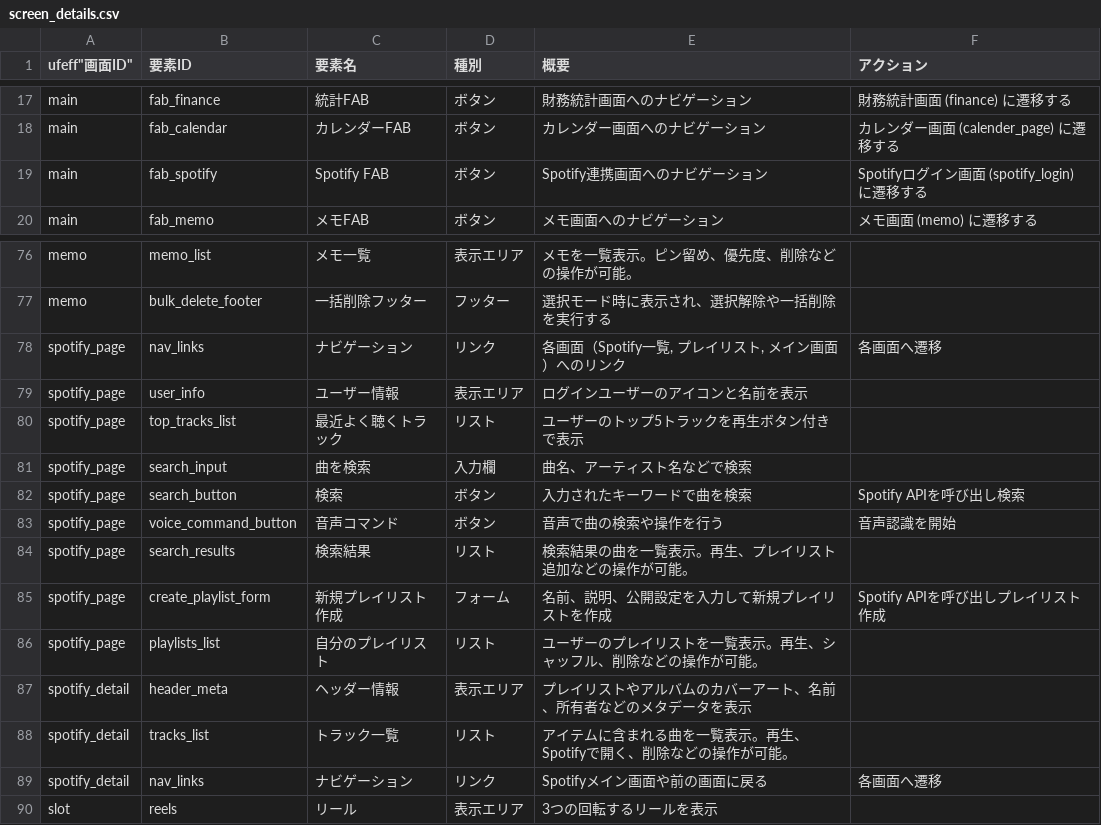
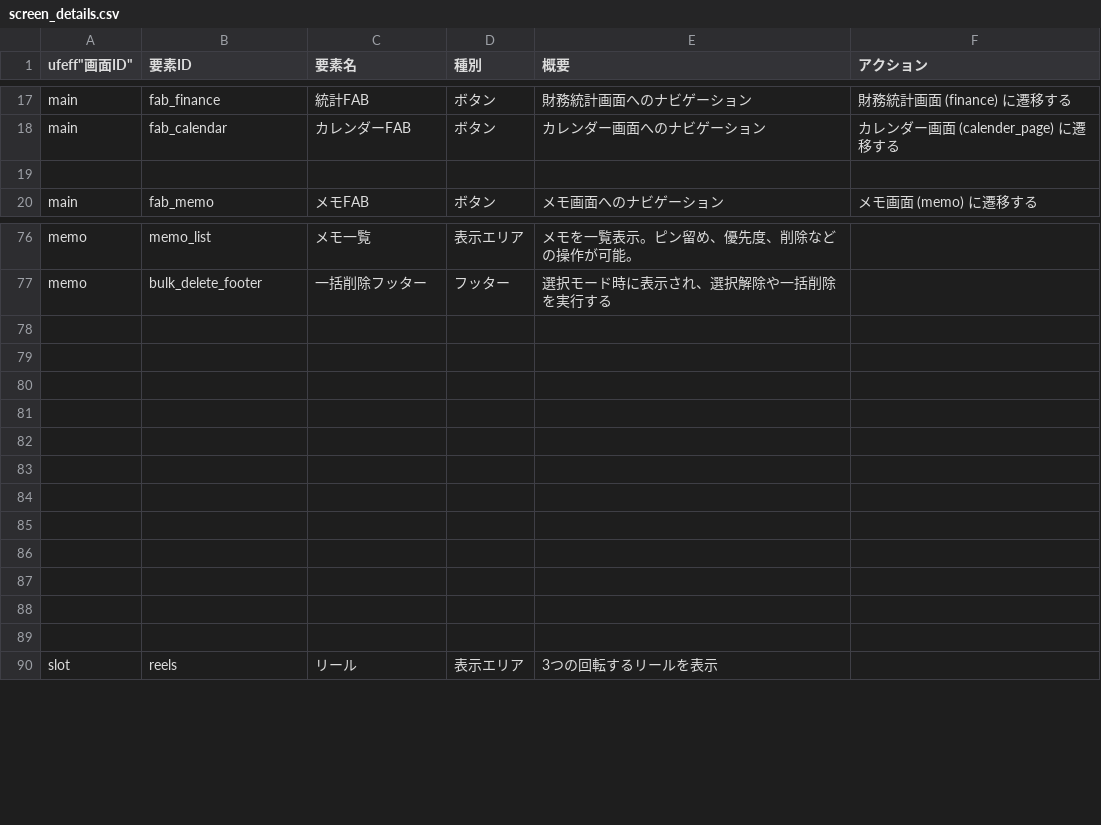
Before and after one commit to OtaYuduki0408/secretary_app, a CSV file: secretary_app/screen_details.csv, drawn as a sheet; only a part is shown, gaps mark what is left out; the diff names each change by its address in the sheet, - before the commit and + after, or states it on an @@ line.

Commit message:
Spotify削除

```diff
--- a/secretary_app/screen_details.csv
+++ b/secretary_app/screen_details.csv
-row 19: main | fab_spotify | Spotify FAB | ボタン | Spotify連携画面へのナビゲーション | Spotifyログイン画面 (spotify_login) に遷移する
+row 19: (empty)
-row 78: spotify_page | nav_links | ナビゲーション | リンク | 各画面（Spotify一覧, プレイリスト, メイン画面）へのリンク | 各画面へ遷移
+row 78: (empty)
-row 79: spotify_page | user_info | ユーザー情報 | 表示エリア | ログインユーザーのアイコンと名前を表示
+row 79: (empty)
-row 80: spotify_page | top_tracks_list | 最近よく聴くトラック | リスト | ユーザーのトップ5トラックを再生ボタン付きで表示
+row 80: (empty)
-row 81: spotify_page | search_input | 曲を検索 | 入力欄 | 曲名、アーティスト名などで検索
+row 81: (empty)
-row 82: spotify_page | search_button | 検索 | ボタン | 入力されたキーワードで曲を検索 | Spotify APIを呼び出し検索
+row 82: (empty)
-row 83: spotify_page | voice_command_button | 音声コマンド | ボタン | 音声で曲の検索や操作を行う | 音声認識を開始
+row 83: (empty)
-row 84: spotify_page | search_results | 検索結果 | リスト | 検索結果の曲を一覧表示。再生、プレイリスト追加などの操作が可能。
+row 84: (empty)
-row 85: spotify_page | create_playlist_form | 新規プレイリスト作成 | フォーム | 名前、説明、公開設定を入力して新規プレイリストを作成 | Spotify APIを呼び出しプレイリスト作成
+row 85: (empty)
-row 86: spotify_page | playlists_list | 自分のプレイリスト | リスト | ユーザーのプレイリストを一覧表示。再生、シャッフル、削除などの操作が可能。
+row 86: (empty)
-row 87: spotify_detail | header_meta | ヘッダー情報 | 表示エリア | プレイリストやアルバムのカバーアート、名前、所有者などのメタデータを表示
+row 87: (empty)
-row 88: spotify_detail | tracks_list | トラック一覧 | リスト | アイテムに含まれる曲を一覧表示。再生、Spotifyで開く、削除などの操作が可能。
+row 88: (empty)
-row 89: spotify_detail | nav_links | ナビゲーション | リンク | Spotifyメイン画面や前の画面に戻る | 各画面へ遷移
+row 89: (empty)
```
Also changed, not shown: 15 other files.
